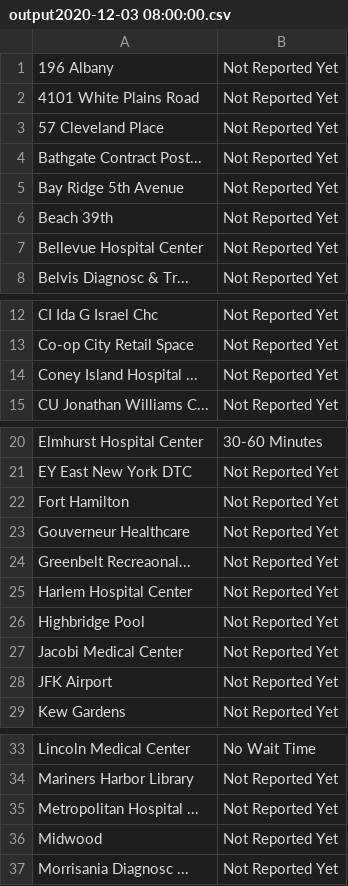
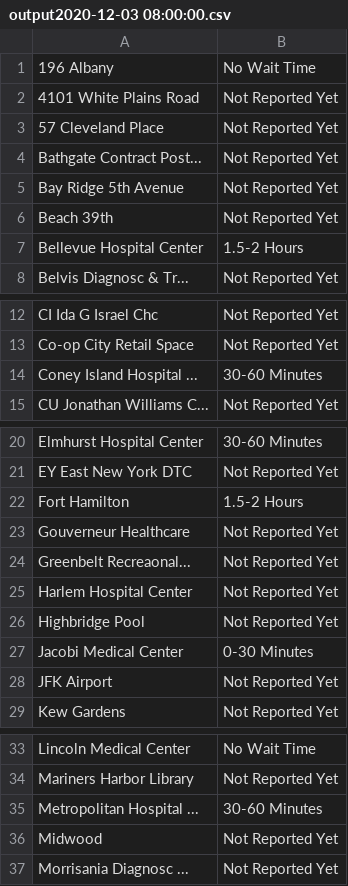
Before and after one commit to sayvazov/testing_times, a CSV file: output2020-12-03 08:00:00.csv, drawn as a sheet; only a part is shown, gaps mark what is left out.

```diff
--- a/output2020-12-03 08:00:00.csv
+++ b/output2020-12-03 08:00:00.csv
@@ -1,2 +1,2 @@
-196 Albany,Not Reported Yet
+196 Albany,No Wait Time
 4101 White Plains Road,Not Reported Yet
@@ -6,3 +6,3 @@ Bay Ridge 5th Avenue,Not Reported Yet
 Beach 39th,Not Reported Yet
-Bellevue Hospital Center,Not Reported Yet
+Bellevue Hospital Center,1.5-2 Hours
 Belvis Diagnosc & Tr...,Not Reported Yet
@@ -13,3 +13,3 @@ CI Ida G Israel Chc,Not Reported Yet
 Co-op City Retail Space,Not Reported Yet
-Coney Island Hospital ...,Not Reported Yet
+Coney Island Hospital ...,30-60 Minutes
 CU Jonathan Williams C...,Not Reported Yet
@@ -21,3 +21,3 @@ Elmhurst Hospital Center,30-60 Minutes
 EY East New York DTC,Not Reported Yet
-Fort Hamilton,Not Reported Yet
+Fort Hamilton,1.5-2 Hours
 Gouverneur Healthcare,Not Reported Yet
@@ -26,3 +26,3 @@ Harlem Hospital Center,Not Reported Yet
 Highbridge Pool,Not Reported Yet
-Jacobi Medical Center,Not Reported Yet
+Jacobi Medical Center,0-30 Minutes
 JFK Airport,Not Reported Yet
@@ -34,3 +34,3 @@ Lincoln Medical Center,No Wait Time
 Mariners Harbor Library,Not Reported Yet
-Metropolitan Hospital ...,Not Reported Yet
+Metropolitan Hospital ...,30-60 Minutes
 Midwood,Not Reported Yet
```
Also changed, not shown: 1 other file.
